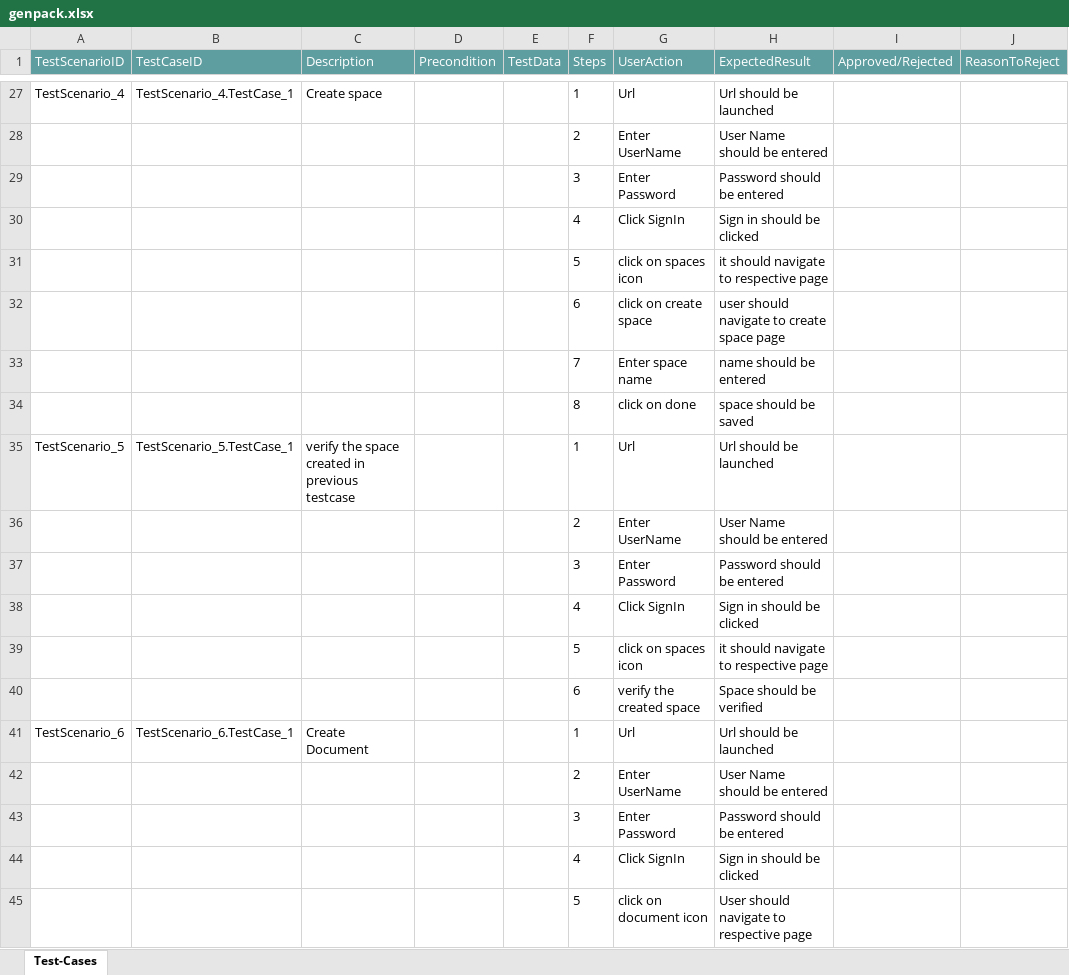
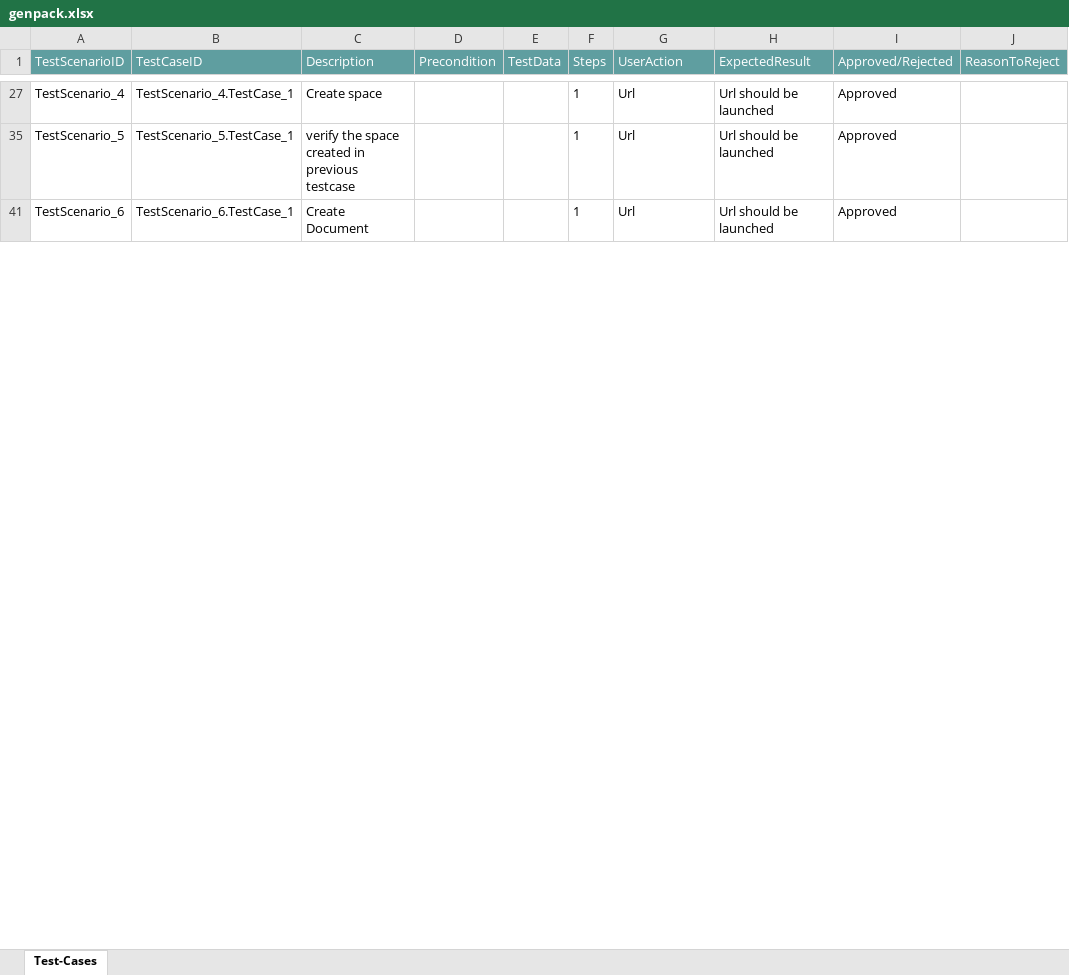
Before and after one commit to ShaikMohamedIrfan/snapsnap, an Excel workbook: genpack.xlsx, sheet Test-Cases, drawn as a sheet; only a part is shown, gaps mark what is left out; values as stored, in another font and other column widths than the file's, no borders; table styles not drawn; the diff covers the shown part only; the diff names each change by its address in the sheet, - before the commit and + after, or states it on an @@ line.

```diff
--- a/genpack.xlsx (sheet Test-Cases)
+++ b/genpack.xlsx (sheet Test-Cases)
-I27 (Approved/Rejected): (empty)
+I27 (Approved/Rejected): Approved
@@ row 28 hidden:  |  |  |  |  | 2 | Enter UserName | User Name should be entered @@
@@ row 29 hidden:  |  |  |  |  | 3 | Enter Password | Password should be entered @@
@@ row 30 hidden:  |  |  |  |  | 4 | Click SignIn | Sign in should be clicked @@
@@ row 31 hidden:  |  |  |  |  | 5 | click on spaces icon | it should navigate to respective page @@
@@ row 32 hidden:  |  |  |  |  | 6 | click on create space | user should navigate to create space page @@
@@ row 33 hidden:  |  |  |  |  | 7 | Enter space name | name should be entered @@
@@ row 34 hidden:  |  |  |  |  | 8 | click on done | space should be saved @@
-I35 (Approved/Rejected): (empty)
+I35 (Approved/Rejected): Approved
@@ row 36 hidden:  |  |  |  |  | 2 | Enter UserName | User Name should be entered @@
@@ row 37 hidden:  |  |  |  |  | 3 | Enter Password | Password should be entered @@
@@ row 38 hidden:  |  |  |  |  | 4 | Click SignIn | Sign in should be clicked @@
@@ row 39 hidden:  |  |  |  |  | 5 | click on spaces icon | it should navigate to respective page @@
@@ row 40 hidden:  |  |  |  |  | 6 | verify the created space | Space should be verified @@
-I41 (Approved/Rejected): (empty)
+I41 (Approved/Rejected): Approved
@@ row 42 hidden:  |  |  |  |  | 2 | Enter UserName | User Name should be entered @@
@@ row 43 hidden:  |  |  |  |  | 3 | Enter Password | Password should be entered @@
@@ row 44 hidden:  |  |  |  |  | 4 | Click SignIn | Sign in should be clicked @@
@@ row 45 hidden:  |  |  |  |  | 5 | click on document icon | User should navigate to respective page @@
```
Also changed, not shown: 31 hidden or unhidden rows and 5 edited cells elsewhere in this sheet.
